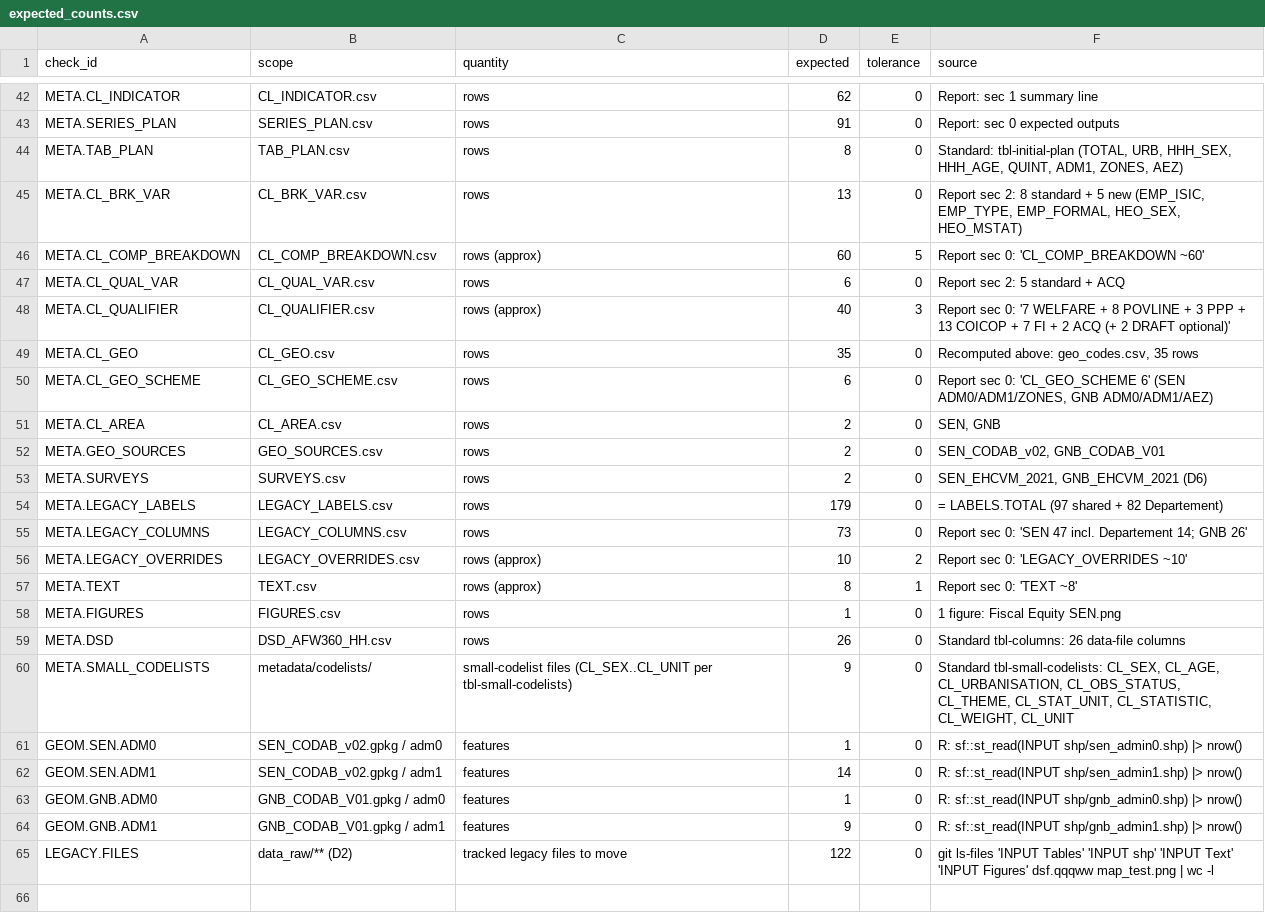
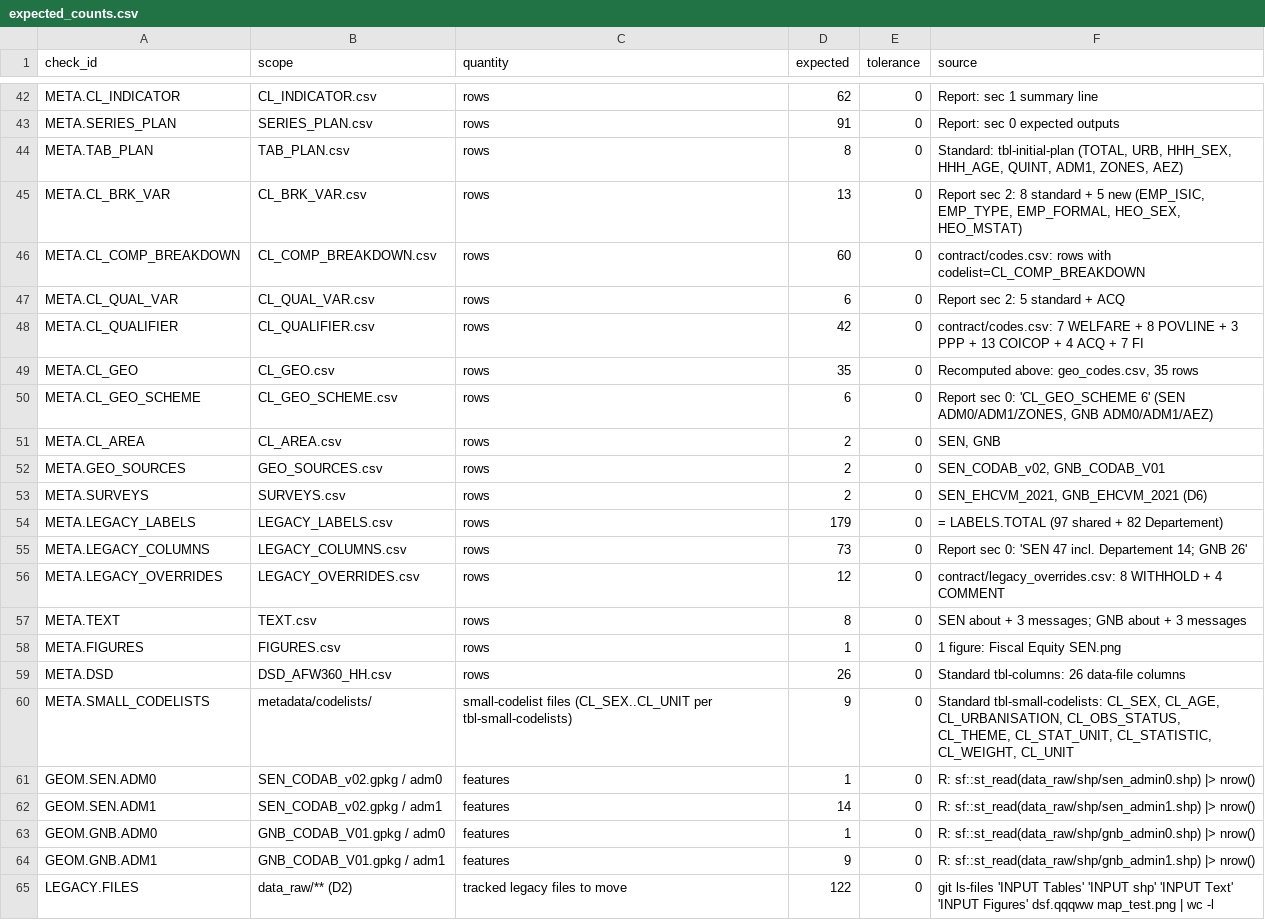
Before and after one commit to wbEAWPV/AFW360_Glance, a CSV file: .docs/transition/contract/expected_counts.csv, drawn as a sheet; only a part is shown, gaps mark what is left out.

```diff
--- a/.docs/transition/contract/expected_counts.csv
+++ b/.docs/transition/contract/expected_counts.csv
@@ -45,5 +45,5 @@ META.TAB_PLAN,TAB_PLAN.csv,rows,8,0,"Standard: tbl-initial-plan (TOTAL, URB, HHH
 META.CL_BRK_VAR,CL_BRK_VAR.csv,rows,13,0,"Report sec 2: 8 standard + 5 new (EMP_ISIC, EMP_TYPE, EMP_FORMAL, HEO_SEX, HEO_MSTAT)"
-META.CL_COMP_BREAKDOWN,CL_COMP_BREAKDOWN.csv,rows (approx),60,5,Report sec 0: 'CL_COMP_BREAKDOWN ~60'
+META.CL_COMP_BREAKDOWN,CL_COMP_BREAKDOWN.csv,rows,60,0,contract/codes.csv: rows with codelist=CL_COMP_BREAKDOWN
 META.CL_QUAL_VAR,CL_QUAL_VAR.csv,rows,6,0,Report sec 2: 5 standard + ACQ
-META.CL_QUALIFIER,CL_QUALIFIER.csv,rows (approx),40,3,Report sec 0: '7 WELFARE + 8 POVLINE + 3 PPP + 13 COICOP + 7 FI + 2 ACQ (+ 2 DRAFT optional)'
+META.CL_QUALIFIER,CL_QUALIFIER.csv,rows,42,0,contract/codes.csv: 7 WELFARE + 8 POVLINE + 3 PPP + 13 COICOP + 4 ACQ + 7 FI
 META.CL_GEO,CL_GEO.csv,rows,35,0,"Recomputed above: geo_codes.csv, 35 rows"
@@ -55,4 +55,4 @@ META.LEGACY_LABELS,LEGACY_LABELS.csv,rows,179,0,= LABELS.TOTAL (97 shared + 82 D
 META.LEGACY_COLUMNS,LEGACY_COLUMNS.csv,rows,73,0,Report sec 0: 'SEN 47 incl. Departement 14; GNB 26'
-META.LEGACY_OVERRIDES,LEGACY_OVERRIDES.csv,rows (approx),10,2,Report sec 0: 'LEGACY_OVERRIDES ~10'
-META.TEXT,TEXT.csv,rows (approx),8,1,Report sec 0: 'TEXT ~8'
+META.LEGACY_OVERRIDES,LEGACY_OVERRIDES.csv,rows,12,0,contract/legacy_overrides.csv: 8 WITHHOLD + 4 COMMENT
+META.TEXT,TEXT.csv,rows,8,0,SEN about + 3 messages; GNB about + 3 messages
 META.FIGURES,FIGURES.csv,rows,1,0,1 figure: Fiscal Equity SEN.png
@@ -60,6 +60,6 @@ META.DSD,DSD_AFW360_HH.csv,rows,26,0,Standard tbl-columns: 26 data-file columns
 META.SMALL_CODELISTS,metadata/codelists/,small-codelist files (CL_SEX..CL_UNIT per tbl-small-codelists),9,0,"Standard tbl-small-codelists: CL_SEX, CL_AGE, CL_URBANISATION, CL_OBS_STATUS, CL_THEME, CL_STAT_UNIT, CL_STATISTIC, CL_WEIGHT, CL_UNIT"
-GEOM.SEN.ADM0,SEN_CODAB_v02.gpkg / adm0,features,1,0,R: sf::st_read(INPUT shp/sen_admin0.shp) |> nrow()
-GEOM.SEN.ADM1,SEN_CODAB_v02.gpkg / adm1,features,14,0,R: sf::st_read(INPUT shp/sen_admin1.shp) |> nrow()
-GEOM.GNB.ADM0,GNB_CODAB_V01.gpkg / adm0,features,1,0,R: sf::st_read(INPUT shp/gnb_admin0.shp) |> nrow()
-GEOM.GNB.ADM1,GNB_CODAB_V01.gpkg / adm1,features,9,0,R: sf::st_read(INPUT shp/gnb_admin1.shp) |> nrow()
+GEOM.SEN.ADM0,SEN_CODAB_v02.gpkg / adm0,features,1,0,R: sf::st_read(data_raw/shp/sen_admin0.shp) |> nrow()
+GEOM.SEN.ADM1,SEN_CODAB_v02.gpkg / adm1,features,14,0,R: sf::st_read(data_raw/shp/sen_admin1.shp) |> nrow()
+GEOM.GNB.ADM0,GNB_CODAB_V01.gpkg / adm0,features,1,0,R: sf::st_read(data_raw/shp/gnb_admin0.shp) |> nrow()
+GEOM.GNB.ADM1,GNB_CODAB_V01.gpkg / adm1,features,9,0,R: sf::st_read(data_raw/shp/gnb_admin1.shp) |> nrow()
 LEGACY.FILES,data_raw/** (D2),tracked legacy files to move,122,0,git ls-files 'INPUT Tables' 'INPUT shp' 'INPUT Text' 'INPUT Figures' dsf.qqqww map_test.png | wc -l
```
Also changed, not shown: .docs/transition/contract/csv_headers.csv, .docs/transition/contract/label_triage.csv, 47 other files.
